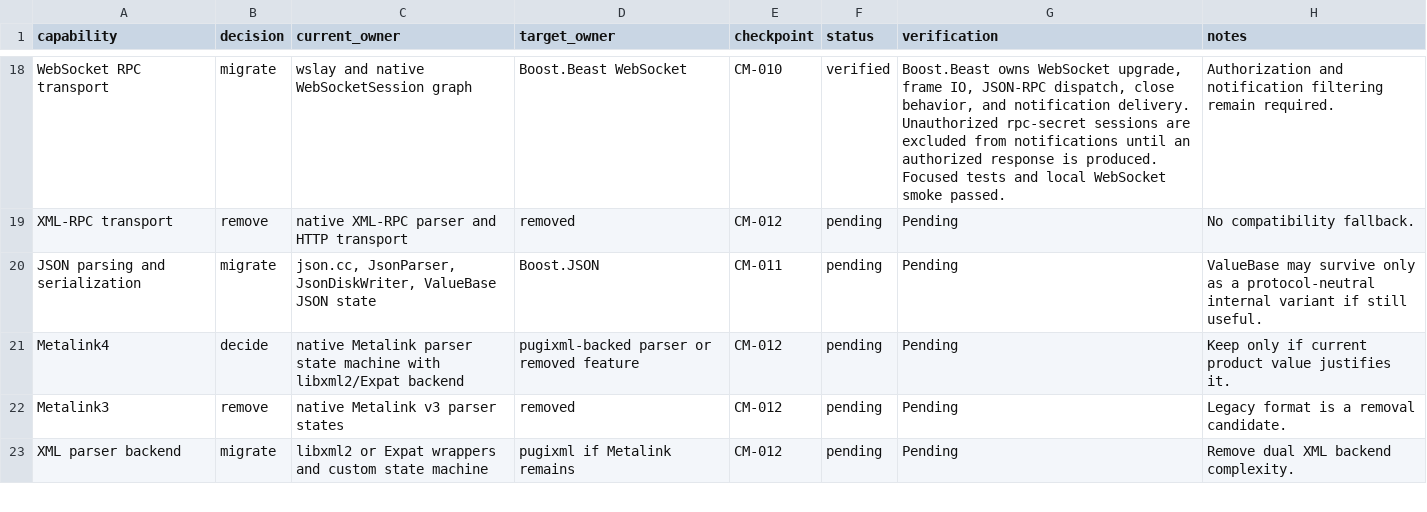
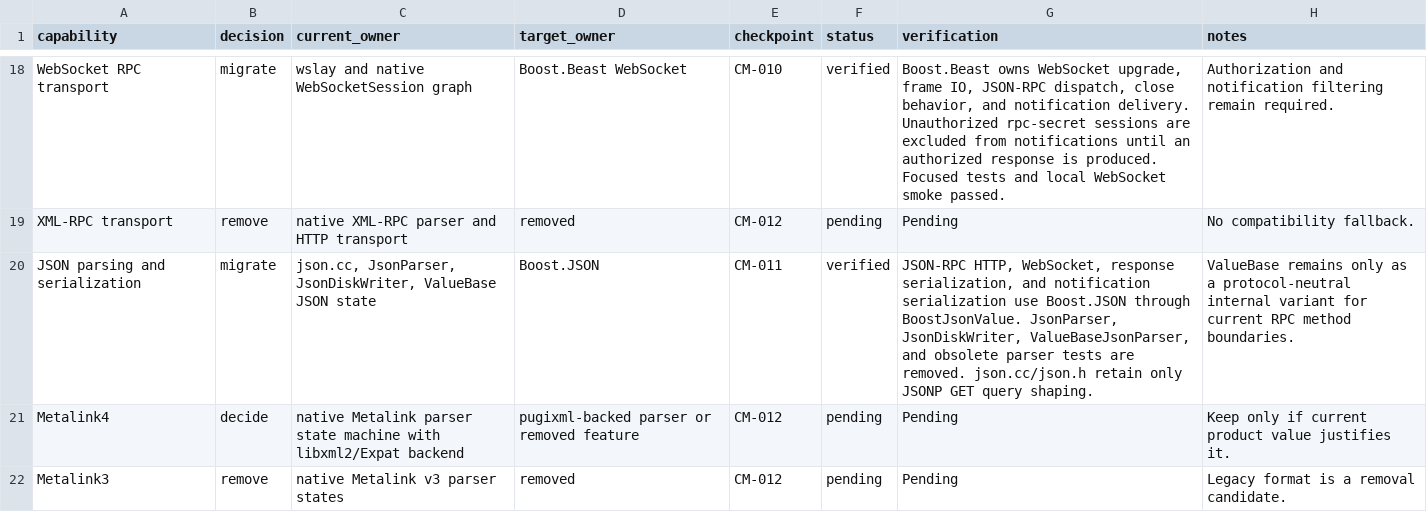
Before and after one commit to AnInsomniacy/aria2-next, a CSV file: docs/maintenance/core-modernization/capability-ledger.csv, drawn as a sheet; only a part is shown, gaps mark what is left out; the shorter side is filled out with more unchanged rows.

```diff
--- a/docs/maintenance/core-modernization/capability-ledger.csv
+++ b/docs/maintenance/core-modernization/capability-ledger.csv
@@ -19,3 +19,3 @@ WebSocket RPC transport,migrate,wslay and native WebSocketSession graph,Boost.Be
 XML-RPC transport,remove,native XML-RPC parser and HTTP transport,removed,CM-012,pending,Pending,No compatibility fallback.
-JSON parsing and serialization,migrate,"json.cc, JsonParser, JsonDiskWriter, ValueBase JSON state",Boost.JSON,CM-011,pending,Pending,ValueBase may survive only as a protocol-neutral internal variant if still useful.
+JSON parsing and serialization,migrate,"json.cc, JsonParser, JsonDiskWriter, ValueBase JSON state",Boost.JSON,CM-011,verified,"JSON-RPC HTTP, WebSocket, response serialization, and notification serialization use Boost.JSON through BoostJsonValue. JsonParser, JsonDiskWriter, ValueBaseJsonParser, and obsolete parser tests are removed. json.cc/json.h retain only JSONP GET query shaping.",ValueBase remains only as a protocol-neutral internal variant for current RPC method boundaries.
 Metalink4,decide,native Metalink parser state machine with libxml2/Expat backend,pugixml-backed parser or removed feature,CM-012,pending,Pending,Keep only if current product value justifies it.
```
Also changed, not shown: docs/maintenance/core-modernization/dependency-ledger.csv, docs/maintenance/core-modernization/roadmap.csv, 18 other files.
